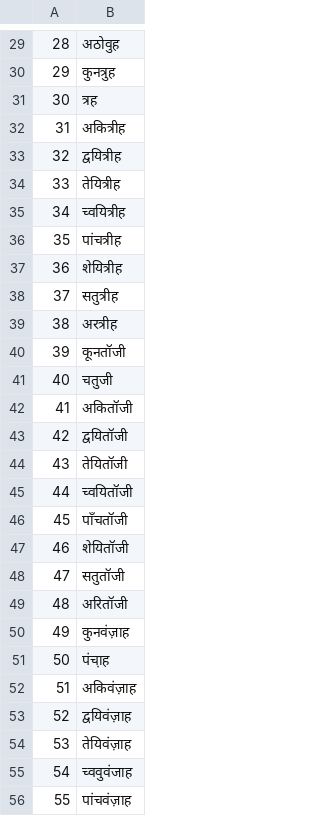
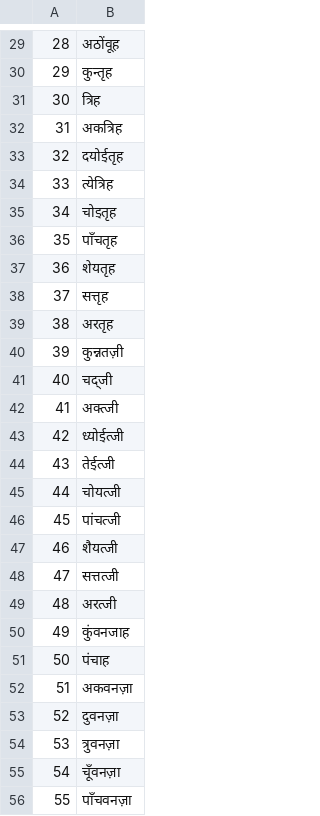
Before and after one commit to google-research-datasets/uninum, a TSV file: numbers/kas.tsv, drawn as a sheet; only a part is shown, gaps mark what is left out; the diff covers the shown part only.

```diff
--- a/numbers/kas.tsv
+++ b/numbers/kas.tsv
@@ -29,28 +29,28 @@
-28	अठोवुह
-29	कुनत्रुह
-30	त्रह
-31	अकित्रीह
-32	द्वयित्रीह
-33	तेयित्रीह
-34	च्वयित्रीह
-35	पांचत्रीह
-36	शेयित्रीह
-37	सतुत्रीह
-38	अरत्रीह
-39	कूनतॉजी
-40	चतुजी
-41	अकितॉजी
-42	द्वयितॉजी
-43	तेयितॉजी
-44	च्वयितॉजी
-45	पाँचतॉजी
-46	शेयितॉजी
-47	सतुतॉजी
-48	अरितॉजी
-49	कुनवंज़ाह
-50	पंचा़ह
-51	अकिवंज़ाह
-52	द्वयिवंज़ाह
-53	तेयिवंज़ाह
-54	च्ववुवंजाह
-55	पांचवंज़ाह
+28	अठोंवूह
+29	कुन्तृह
+30	त्रिह
+31	अकत्रिह
+32	दयोईतृह
+33	त्येत्रिह
+34	चोइतृह
+35	पाँचतृह
+36	शेयतृह
+37	सत्तृह
+38	अरतृह
+39	कुन्नतज़ी
+40	चद्जी
+41	अक्त्जी
+42	ध्योईत्जी
+43	तेईत्जी
+44	चोयत्जी
+45	पांचत्जी
+46	शैयत्जी
+47	सत्तत्जी
+48	अरत्जी
+49	कुंवनजाह
+50	पंचाह
+51	अकवनज़ा
+52	दुवनज़ा
+53	त्रुवनज़ा
+54	चूँवनज़ा
+55	पाँचवनज़ा
```
Also changed, not shown: 69 edited cells elsewhere in this file.
